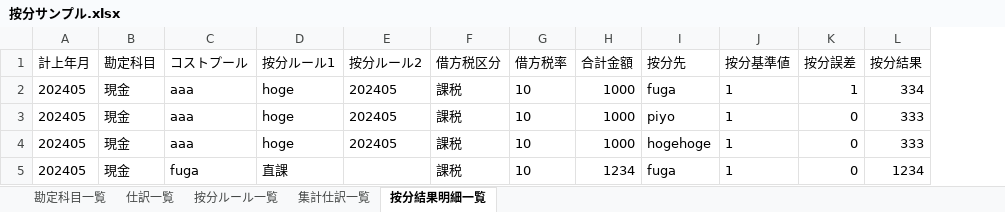
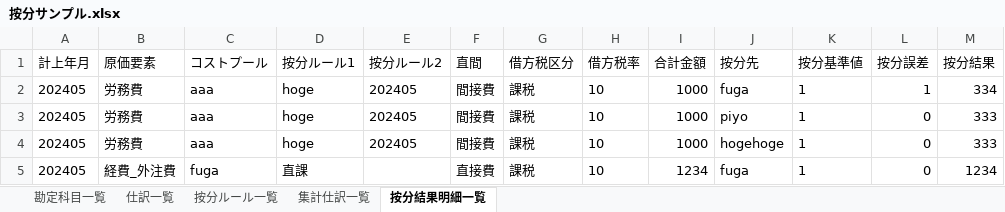
Before and after one commit to Moiterika/teckbookfest18-sample, an Excel workbook: cmd/tbf18/按分サンプル.xlsx, sheet 按分結果明細一覧, drawn as a sheet; values as stored, in another font and other column widths than the file's, no borders; removed rows and columns are numbered as before the commit, all else as after; the diff names each change by its address in the sheet, - before the commit and + after, or states it on an @@ line.

```diff
--- a/cmd/tbf18/按分サンプル.xlsx (sheet 按分結果明細一覧)
+++ b/cmd/tbf18/按分サンプル.xlsx (sheet 按分結果明細一覧)
-column B (勘定科目), rows 2-5: all 現金
+column B (原価要素), rows 2-5: 労務費 | 労務費 | 労務費 | 経費_外注費
+column F (直間), rows 2-5: 間接費 | 間接費 | 間接費 | 直接費
```
Also changed, not shown: sheet 仕訳一覧, sheet 勘定科目一覧, sheet 集計仕訳一覧, 10 other files.
